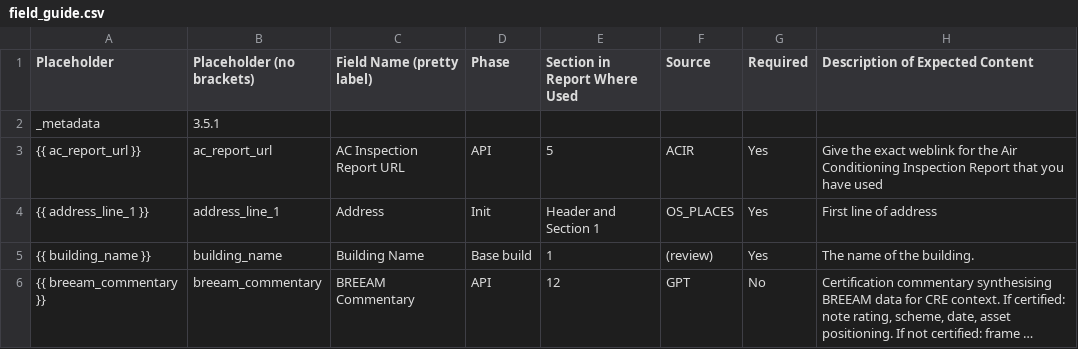
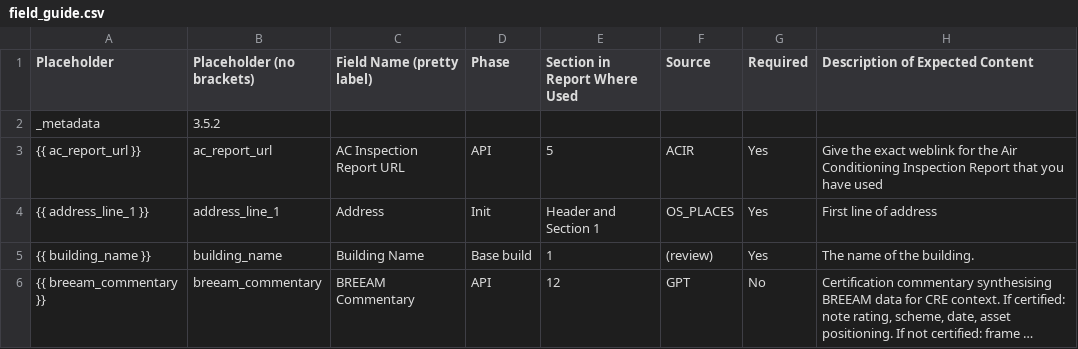
Before and after one commit to basildemeroutis/pipe, a CSV file: field_guide.csv, drawn as a sheet; only a part is shown; long unchanged cells end in …; the diff covers the shown part only; the diff names each change by its address in the sheet, - before the commit and + after, or states it on an @@ line.

Commit message:
Add files via upload

```diff
--- a/field_guide.csv
+++ b/field_guide.csv
-B2 (Placeholder (no brackets)): 3.5.1
+B2 (Placeholder (no brackets)): 3.5.2
```
Also changed, not shown: 1 added row elsewhere in this file.
